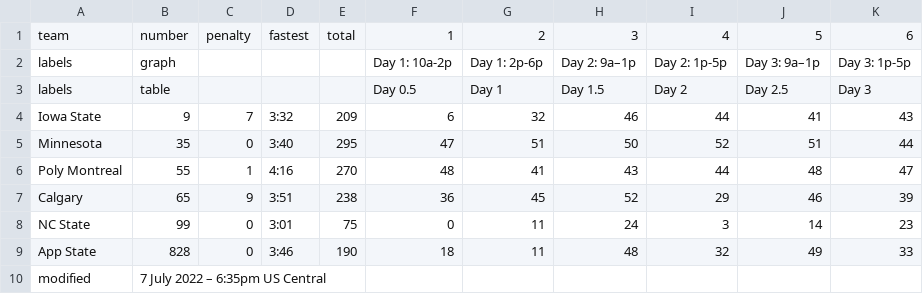
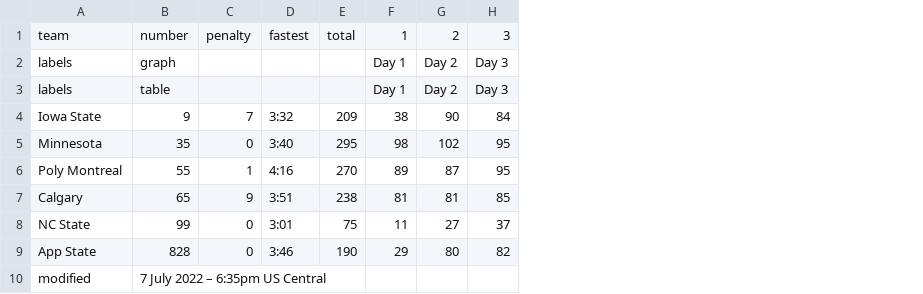
Before and after one commit to jtmullen/asc-fsgp-2024-results, a CSV file: _data/fsgp/mov.csv, drawn as a sheet; removed rows and columns are numbered as before the commit, all else as after; the diff names each change by its address in the sheet, - before the commit and + after, or states it on an @@ line.

```diff
--- a/_data/fsgp/mov.csv
+++ b/_data/fsgp/mov.csv
-column F, rows 1-9: 1 | Day 1: 10a-2p | Day 0.5 | 6 | 47 | 48 | 36 | 0 | 18
-column G, rows 1-9: 2 | Day 1: 2p-6p | Day 1 | 32 | 51 | 41 | 45 | 11 | 11
-column H, rows 1-9: 3 | Day 2: 9a–1p | Day 1.5 | 46 | 50 | 43 | 52 | 24 | 48
-column I, rows 1-9: 4 | Day 2: 1p-5p | Day 2 | 44 | 52 | 44 | 29 | 3 | 32
-column J, rows 1-9: 5 | Day 3: 9a–1p | Day 2.5 | 41 | 51 | 48 | 46 | 14 | 49
-column K, rows 1-9: 6 | Day 3: 1p-5p | Day 3 | 43 | 44 | 47 | 39 | 23 | 33
+column F, rows 1-9: 1 | Day 1 | Day 1 | 38 | 98 | 89 | 81 | 11 | 29
+column G, rows 1-9: 2 | Day 2 | Day 2 | 90 | 102 | 87 | 81 | 27 | 80
+column H, rows 1-9: 3 | Day 3 | Day 3 | 84 | 95 | 95 | 85 | 37 | 82
```
Also changed, not shown: _data/fsgp/sov.csv, 1 other file.
